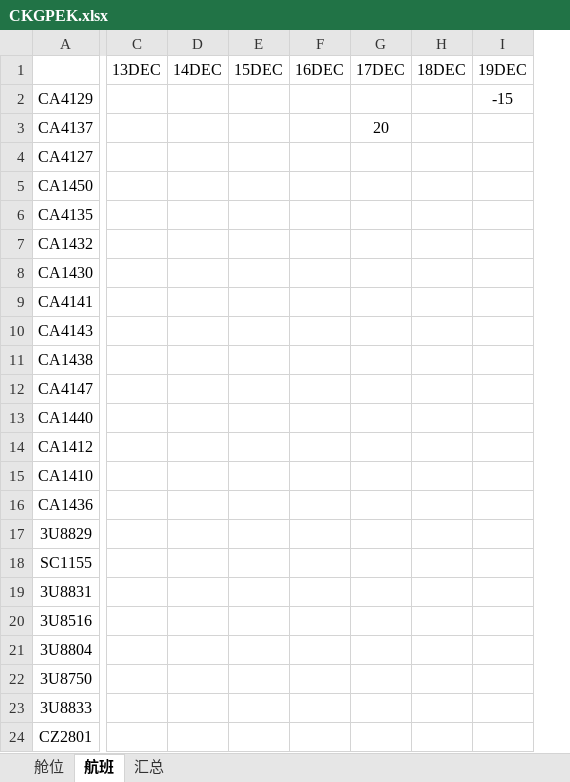
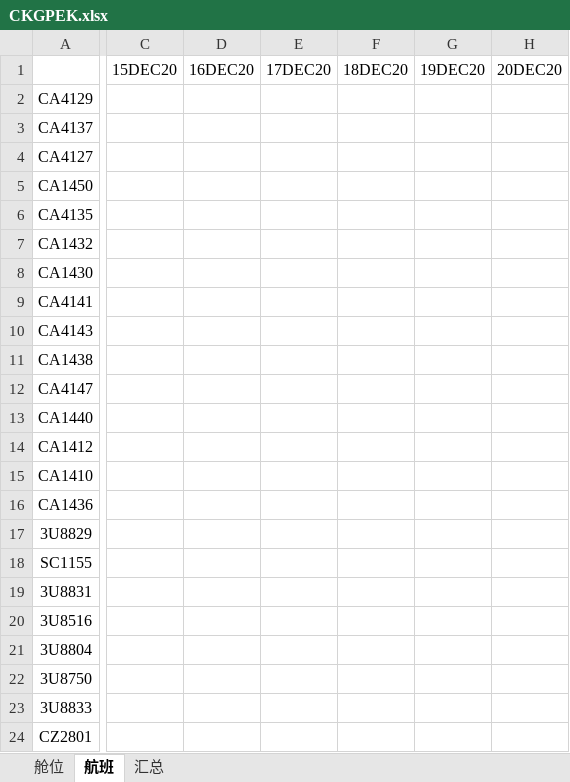
Before and after one commit to laukeng/flightLF, an Excel workbook: CKGPEK.xlsx, sheet 航班, drawn as a sheet; only a part is shown, gaps mark what is left out; values as stored, in another font and other column widths than the file's, no borders; removed rows and columns are numbered as before the commit, all else as after; the diff covers the shown part only; the diff names each change by its address in the sheet, - before the commit and + after, or states it on an @@ line.

```diff
--- a/CKGPEK.xlsx (sheet 航班)
+++ b/CKGPEK.xlsx (sheet 航班)
-column C, row 1: 13DEC
-column D, row 1: 14DEC
-column E, row 1: 15DEC
-column F, row 1: 16DEC
-column G, rows 1-3: 17DEC |  | 20
-column H, row 1: 18DEC
-column I, rows 1-2: 19DEC | -15
+column C, row 1: 15DEC20
+column D, row 1: 16DEC20
+column E, row 1: 17DEC20
+column F, row 1: 18DEC20
+column G, row 1: 19DEC20
+column H, row 1: 20DEC20
```
Also changed, not shown: 1 edited cell elsewhere in this sheet, sheet 汇总, sheet 舱位, 2 other files.
